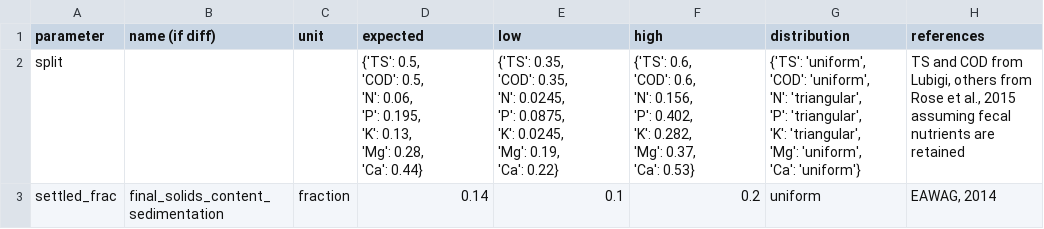
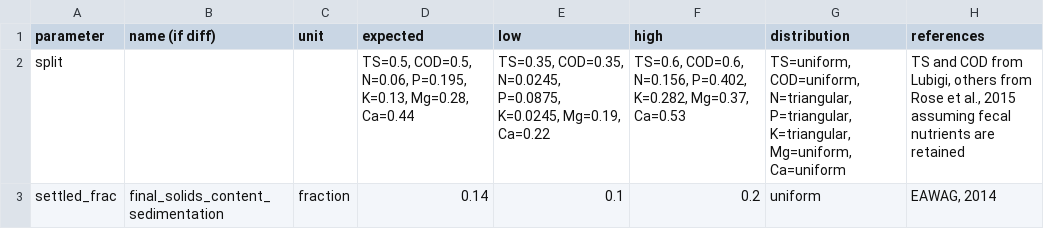
Before and after one commit to QSD-Group/QSDsan, a TSV file: qsdsan/data/sanunit_data/_sludge_separator.tsv, drawn as a sheet.

```diff
--- a/qsdsan/data/sanunit_data/_sludge_separator.tsv
+++ b/qsdsan/data/sanunit_data/_sludge_separator.tsv
@@ -1,27 +1,3 @@
 parameter	name (if diff)	unit	expected	low	high	distribution	references
-split			"{'TS': 0.5,
- 'COD': 0.5,
- 'N': 0.06,
- 'P': 0.195,
- 'K': 0.13,
- 'Mg': 0.28,
- 'Ca': 0.44}"	"{'TS': 0.35,
- 'COD': 0.35,
- 'N': 0.0245,
- 'P': 0.0875,
- 'K': 0.0245,
- 'Mg': 0.19,
- 'Ca': 0.22}"	"{'TS': 0.6,
- 'COD': 0.6,
- 'N': 0.156,
- 'P': 0.402,
- 'K': 0.282,
- 'Mg': 0.37,
- 'Ca': 0.53}"	"{'TS': 'uniform',
- 'COD': 'uniform',
- 'N': 'triangular',
- 'P': 'triangular',
- 'K': 'triangular',
- 'Mg': 'uniform',
- 'Ca': 'uniform'}"	"TS and COD from Lubigi, others from Rose et al., 2015 assuming fecal nutrients are retained  "
+split			"TS=0.5, COD=0.5, N=0.06, P=0.195, K=0.13, Mg=0.28, Ca=0.44"	"TS=0.35, COD=0.35, N=0.0245, P=0.0875, K=0.0245, Mg=0.19, Ca=0.22"	"TS=0.6, COD=0.6, N=0.156, P=0.402, K=0.282, Mg=0.37, Ca=0.53"	"TS=uniform, COD=uniform, N=triangular, P=triangular, K=triangular, Mg=uniform, Ca=uniform"	"TS and COD from Lubigi, others from Rose et al., 2015 assuming fecal nutrients are retained  "
 settled_frac	final_solids_content_sedimentation	fraction	0.14	0.1	0.2	uniform	"EAWAG, 2014"
```
Also changed, not shown: qsdsan/data/sanunit_data/_drying_bed.tsv, qsdsan/data/sanunit_data/_pit_latrine.tsv, 7 other files.
